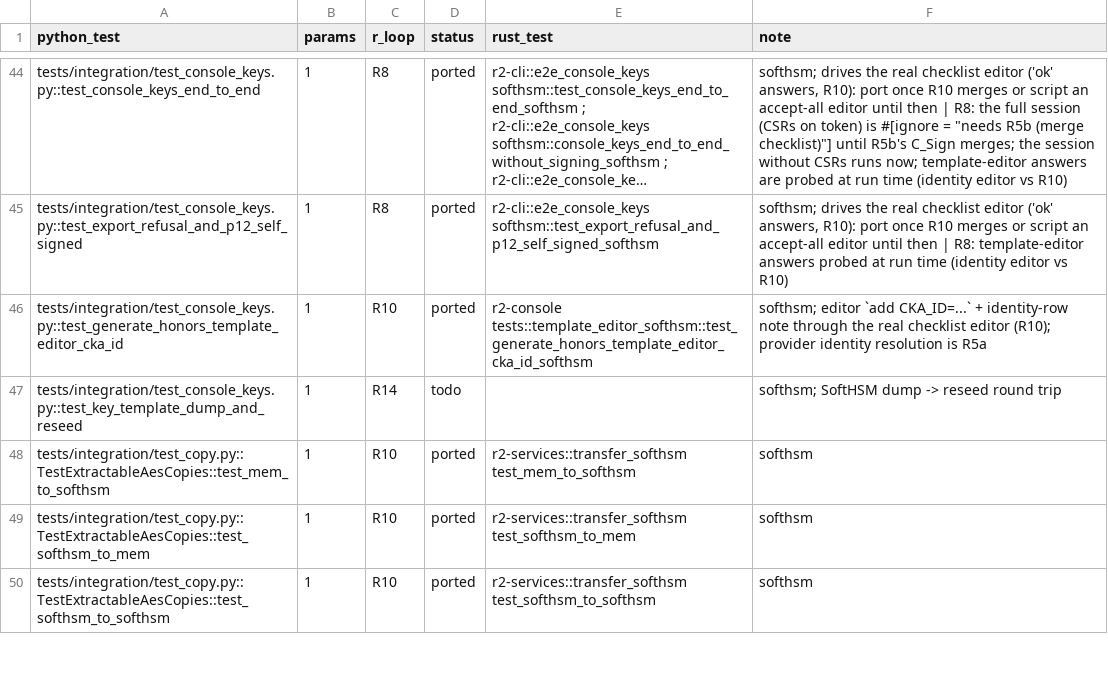
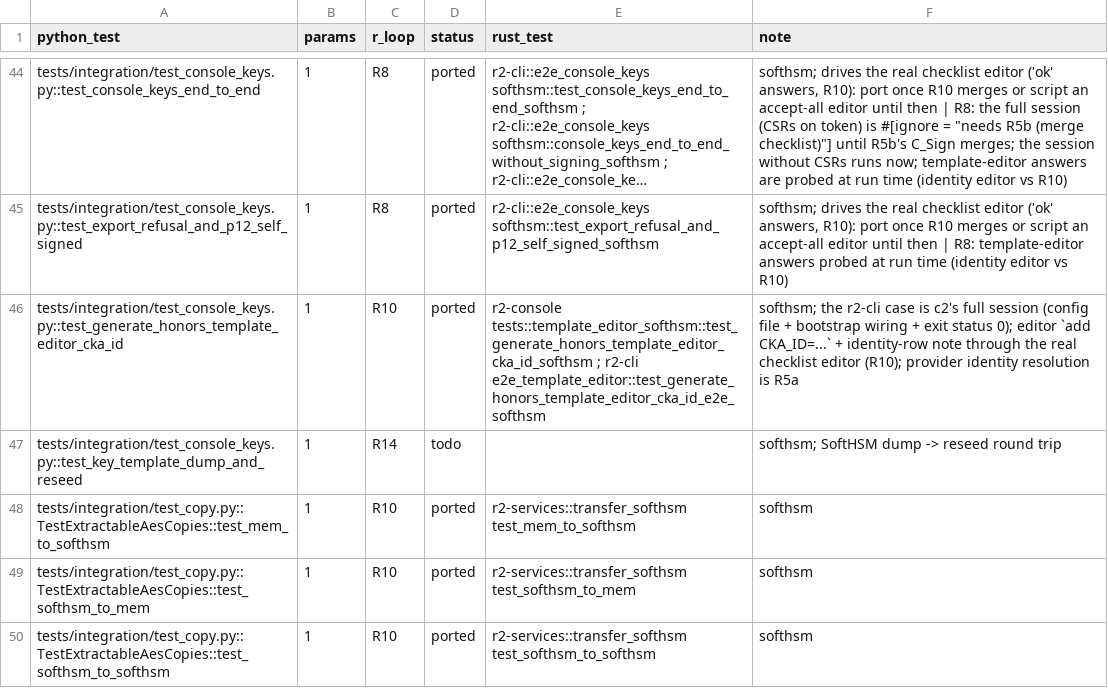
Before and after one commit to adipata/r2, a CSV file: parity/ledger.csv, drawn as a sheet; only a part is shown, gaps mark what is left out; long unchanged cells end in …; the diff names each change by its address in the sheet, - before the commit and + after, or states it on an @@ line.

```diff
--- a/parity/ledger.csv
+++ b/parity/ledger.csv
-E46 (rust_test): r2-console tests::template_editor_softhsm::test_generate_honors_template_editor_cka_id_softhsm
+E46 (rust_test): r2-console tests::template_editor_softhsm::test_generate_honors_template_editor_cka_id_softhsm ; r2-cli e2e_template_editor::test_generate_honors_template_editor_cka_id_e2e_softhsm
-F46 (note): softhsm; editor `add…
+F46 (note): softhsm; the r2-cli case is c2's full session (config file + bootstrap wiring + exit status 0); editor `add…
```
Also changed, not shown: 7 other files.
